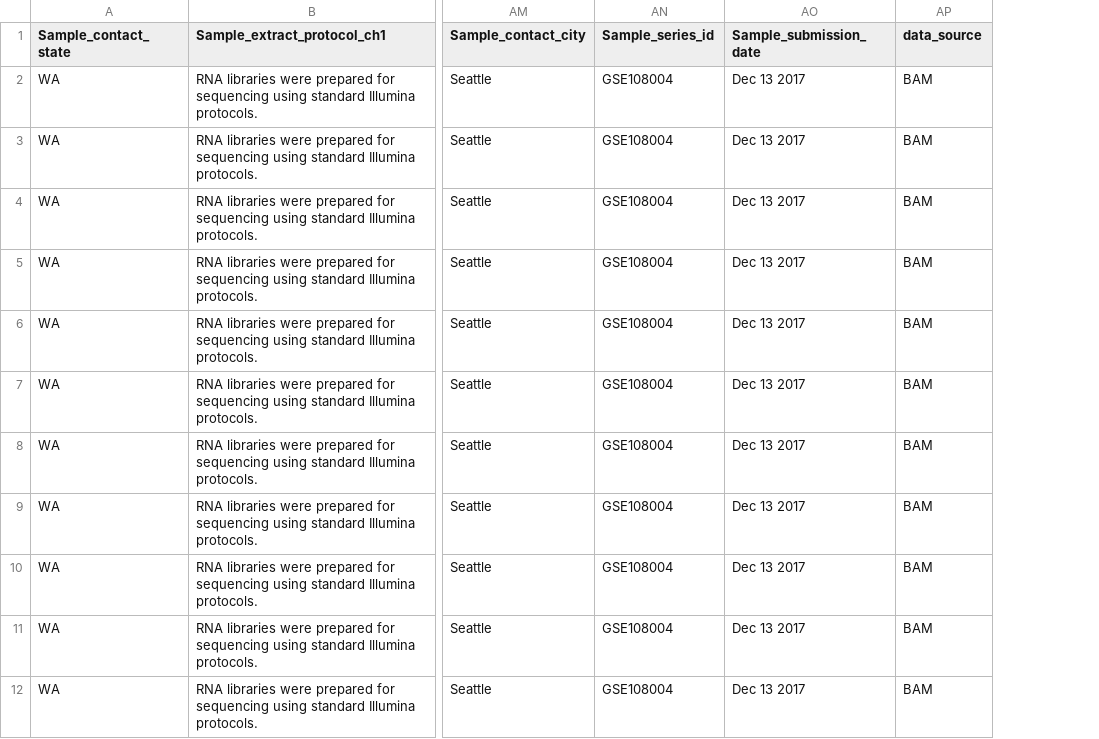
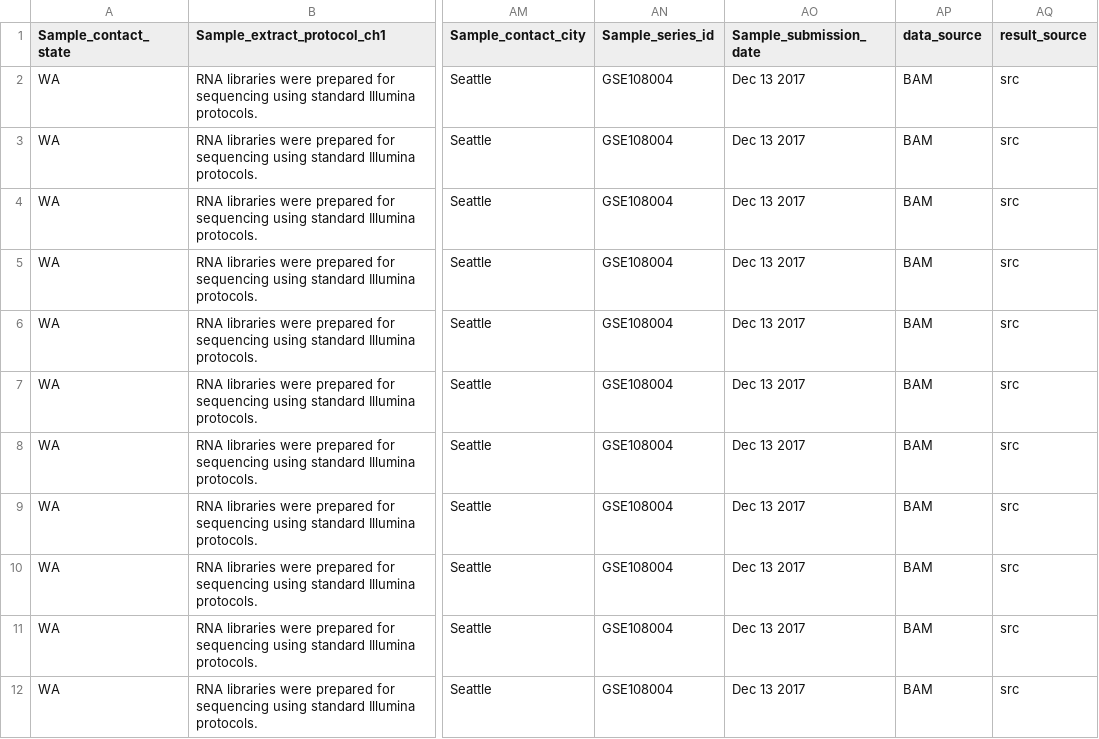
Before and after one commit to databio/example-projects, a CSV file: rna-seq/annocomb_GSE108003.csv, drawn as a sheet; only a part is shown, gaps mark what is left out; the diff names each change by its address in the sheet, - before the commit and + after, or states it on an @@ line.

Commit message:
updated column in annotation sheet

```diff
--- a/rna-seq/annocomb_GSE108003.csv
+++ b/rna-seq/annocomb_GSE108003.csv
+column AQ (result_source), rows 2-12: all src
```
Also changed, not shown: rna-seq/annocomb_GSE107655.csv, 3 other files.
